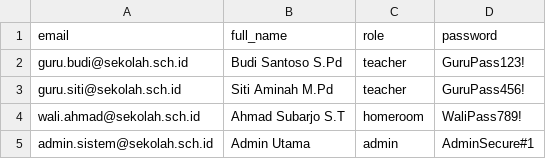
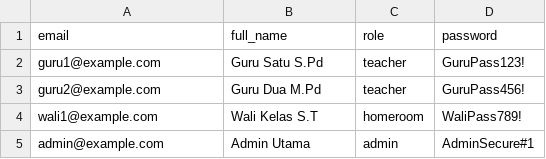
Before and after one commit to ahfancool/hp-container-system, a CSV file: database/teacher_accounts.csv, drawn as a sheet.

```diff
--- a/database/teacher_accounts.csv
+++ b/database/teacher_accounts.csv
@@ -1,5 +1,5 @@
 email,full_name,role,password
-guru.budi@sekolah.sch.id,Budi Santoso S.Pd,teacher,GuruPass123!
-guru.siti@sekolah.sch.id,Siti Aminah M.Pd,teacher,GuruPass456!
-wali.ahmad@sekolah.sch.id,Ahmad Subarjo S.T,homeroom,WaliPass789!
-admin.sistem@sekolah.sch.id,Admin Utama,admin,AdminSecure#1
+guru1@example.com,Guru Satu S.Pd,teacher,GuruPass123!
+guru2@example.com,Guru Dua M.Pd,teacher,GuruPass456!
+wali1@example.com,Wali Kelas S.T,homeroom,WaliPass789!
+admin@example.com,Admin Utama,admin,AdminSecure#1
```
Also changed, not shown: 4 other files.
